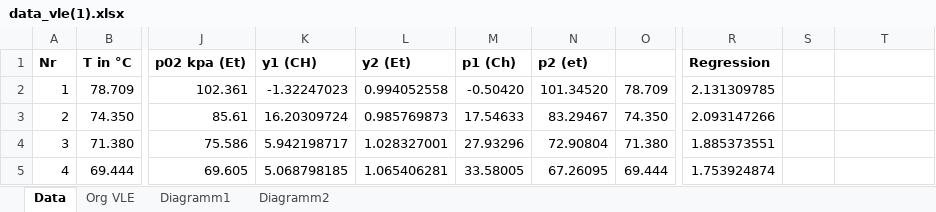
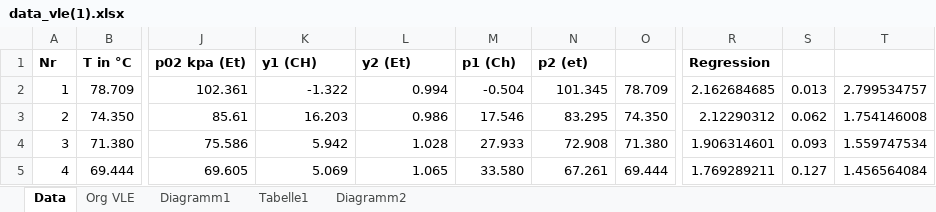
Before and after one commit to daroletibuza/PC2_Protokolle, an Excel workbook: 04_Versuch VLE/data/data_vle(1).xlsx, sheet Data, drawn as a sheet; only a part is shown, gaps mark what is left out; values as stored, in another font and other column widths than the file's, no borders; charts and pictures not drawn; the diff covers the shown part only; the diff names each change by its address in the sheet, - before the commit and + after, or states it on an @@ line.

```diff
--- a/04_Versuch VLE/data/data_vle(1).xlsx (sheet Data)
+++ b/04_Versuch VLE/data/data_vle(1).xlsx (sheet Data)
+sheet tab: Tabelle1
-K2 (y1 (CH)): -1.32247023
+K2 (y1 (CH)): -1.322
-L2 (y2 (Et)): 0.994052558
+L2 (y2 (Et)): 0.994
-M2 (p1 (Ch)): -0.50420
+M2 (p1 (Ch)): -0.504
-N2 (p2 (et)): 101.34520
+N2 (p2 (et)): 101.345
-R2 (Regression): 2.131309785
+R2 (Regression): 2.162684685
-S2: (empty)
+S2: 0.013
-T2: (empty)
+T2: 2.799534757
-K3 (y1 (CH)): 16.20309724
+K3 (y1 (CH)): 16.203
-L3 (y2 (Et)): 0.985769873
+L3 (y2 (Et)): 0.986
-M3 (p1 (Ch)): 17.54633
+M3 (p1 (Ch)): 17.546
-N3 (p2 (et)): 83.29467
+N3 (p2 (et)): 83.295
-R3 (Regression): 2.093147266
+R3 (Regression): 2.12290312
-S3: (empty)
+S3: 0.062
-T3: (empty)
+T3: 1.754146008
-K4 (y1 (CH)): 5.942198717
+K4 (y1 (CH)): 5.942
-L4 (y2 (Et)): 1.028327001
+L4 (y2 (Et)): 1.028
-M4 (p1 (Ch)): 27.93296
+M4 (p1 (Ch)): 27.933
-N4 (p2 (et)): 72.90804
+N4 (p2 (et)): 72.908
-R4 (Regression): 1.885373551
+R4 (Regression): 1.906314601
-S4: (empty)
+S4: 0.093
-T4: (empty)
+T4: 1.559747534
-K5 (y1 (CH)): 5.068798185
+K5 (y1 (CH)): 5.069
-L5 (y2 (Et)): 1.065406281
+L5 (y2 (Et)): 1.065
-M5 (p1 (Ch)): 33.58005
+M5 (p1 (Ch)): 33.580
-N5 (p2 (et)): 67.26095
+N5 (p2 (et)): 67.261
-R5 (Regression): 1.753924874
+R5 (Regression): 1.769289211
-S5: (empty)
+S5: 0.127
-T5: (empty)
+T5: 1.456564084
```
Also changed, not shown: 69 edited cells elsewhere in this sheet, charts or pictures, 8 other files.
